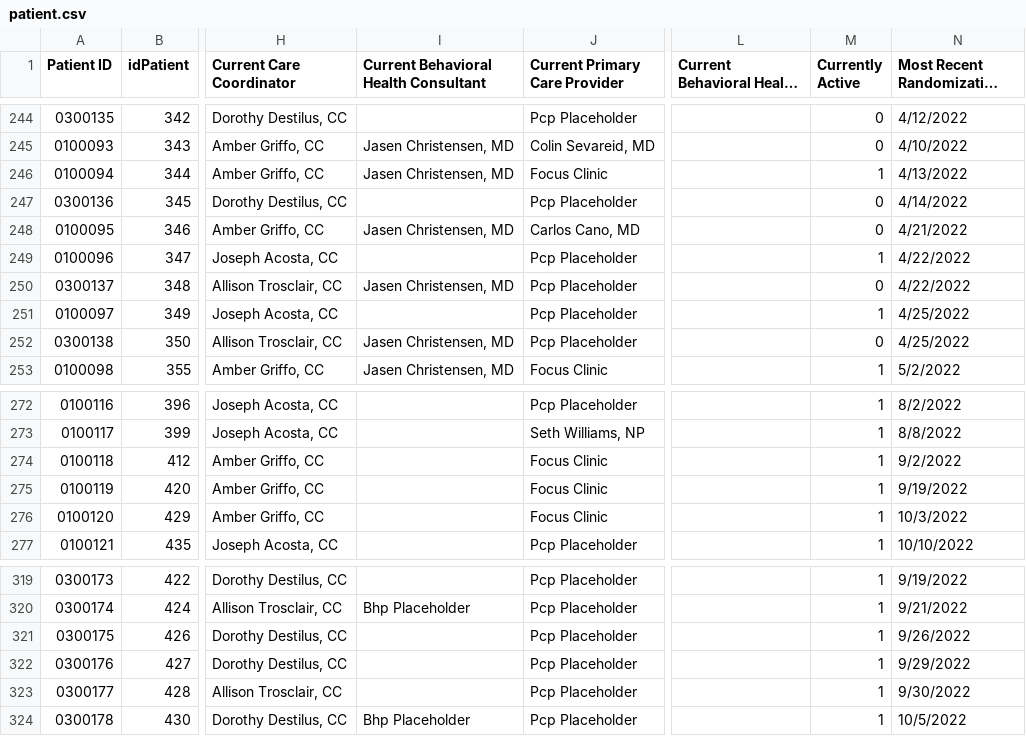
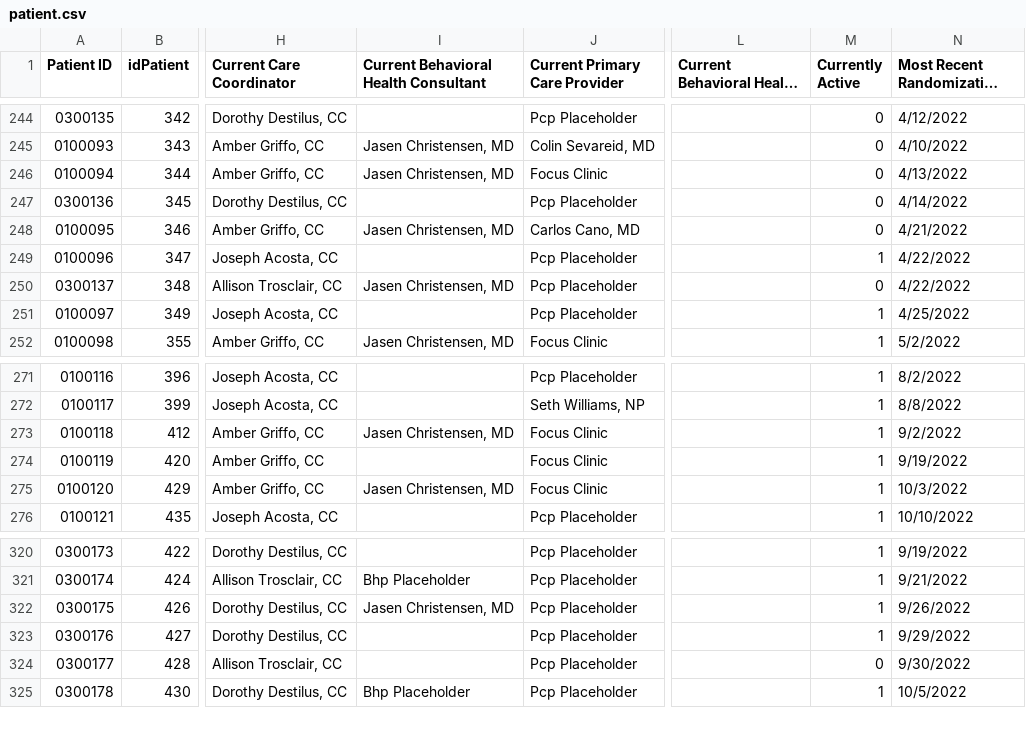
Before and after one commit to shreyas-bharadwaj/claro-reports, a CSV file: data/patient.csv, drawn as a sheet; only a part is shown, gaps mark what is left out; long unchanged cells end in …; addresses are those after the commit; the diff covers the shown part only; the diff names each change by its address in the sheet, - before the commit and + after, or states it on an @@ line.

```diff
--- a/data/patient.csv
+++ b/data/patient.csv
-M246 (Currently Active): 1
+M246 (Currently Active): 0
@@ row 252 moved to row 284: 0300138 @@
-I273: (empty)
+I273: Jasen Christensen, MD
-I275: (empty)
+I275: Jasen Christensen, MD
-I322: (empty)
+I322: Jasen Christensen, MD
-M324 (Currently Active): 1
+M324 (Currently Active): 0
```
Also changed, not shown: 3 added rows and 9 edited cells elsewhere in this file, data/episode.csv.
